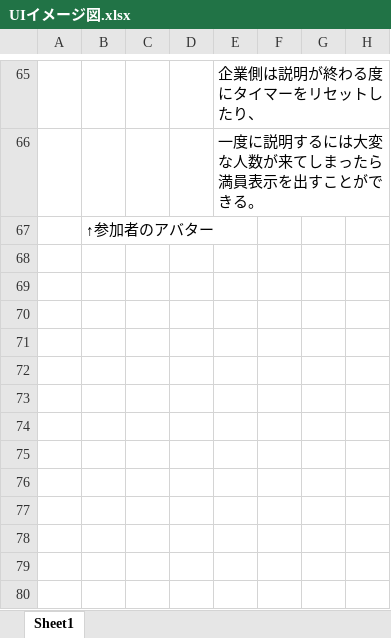
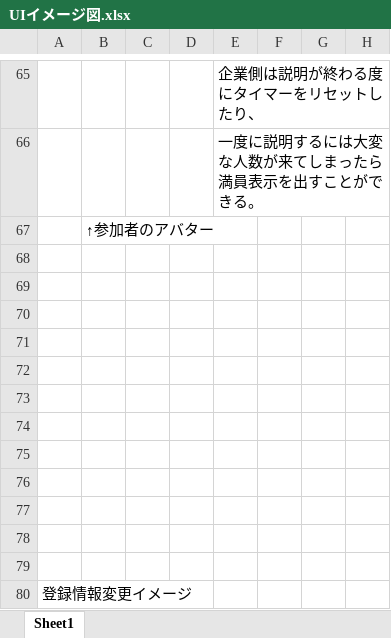
Before and after one commit to miyazaki026/git04, an Excel workbook: UIイメージ図.xlsx, sheet Sheet1, drawn as a sheet; only a part is shown, gaps mark what is left out; values as stored, in another font and other column widths than the file's, no borders; charts and pictures not drawn; the diff names each change by its address in the sheet, - before the commit and + after, or states it on an @@ line.

Commit message:
UIイメージ図更新

```diff
--- a/UIイメージ図.xlsx (sheet Sheet1)
+++ b/UIイメージ図.xlsx (sheet Sheet1)
+row 68: (empty)
+row 69: (empty)
+row 70: (empty)
+row 71: (empty)
+row 72: (empty)
+row 73: (empty)
+row 74: (empty)
+row 75: (empty)
+row 76: (empty)
+row 77: (empty)
+row 78: (empty)
+row 79: (empty)
+row 80: 登録情報変更イメージ
```
Also changed, not shown: charts or pictures.
